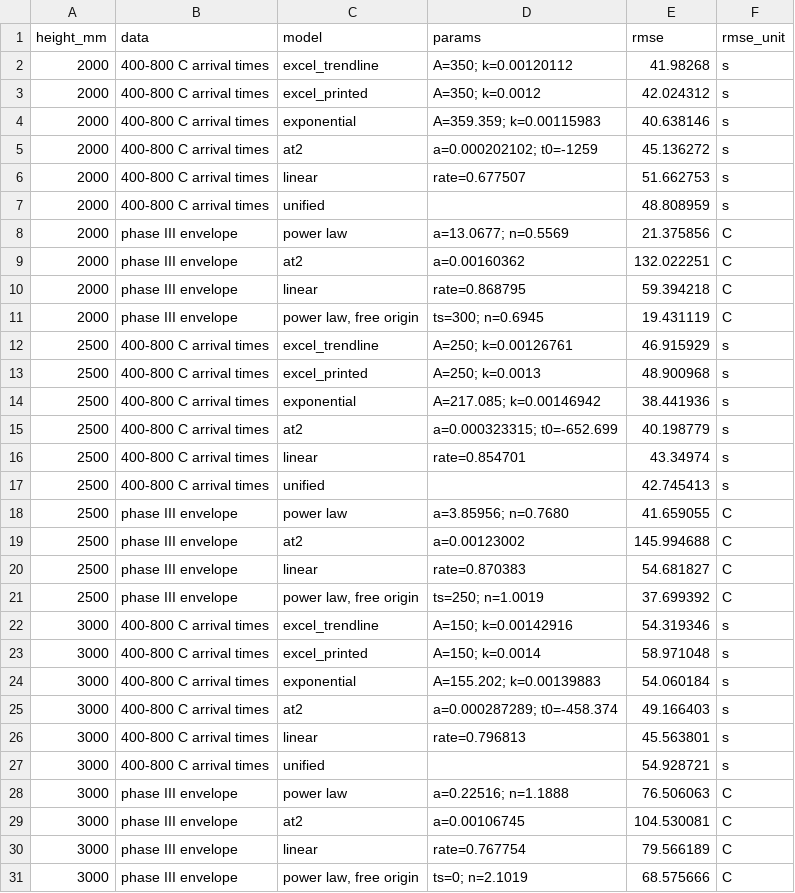
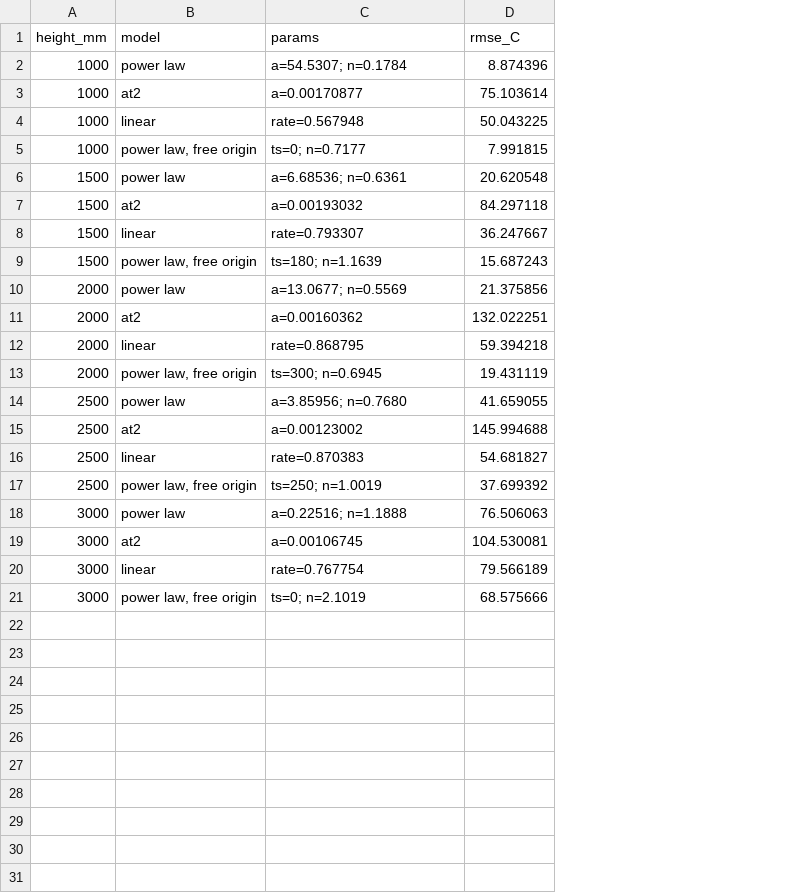
Before and after one commit to 20224039-ux/KICT, a CSV file: hollow_layer_fire/results/growth_fits.csv, drawn as a sheet; removed rows and columns are numbered as before the commit, all else as after; the diff names each change by its address in the sheet, - before the commit and + after, or states it on an @@ line.

```diff
--- a/hollow_layer_fire/results/growth_fits.csv
+++ b/hollow_layer_fire/results/growth_fits.csv
-column B (data), rows 8-11: all phase III envelope; rows 18-21: all phase III envelope; rows 28-31: all phase III envelope
-column F (rmse_unit), rows 8-11: all C; rows 18-21: all C; rows 28-31: all C
-D1: rmse
+D1: rmse_C
-row 2: 2000 | 400-800 C arrival times | excel_trendline | A=350; k=0.00120112 | 41.98268 | s
-row 3: 2000 | 400-800 C arrival times | excel_printed | A=350; k=0.0012 | 42.024312 | s
-row 4: 2000 | 400-800 C arrival times | exponential | A=359.359; k=0.00115983 | 40.638146 | s
-row 5: 2000 | 400-800 C arrival times | at2 | a=0.000202102; t0=-1259 | 45.136272 | s
-row 6: 2000 | 400-800 C arrival times | linear | rate=0.677507 | 51.662753 | s
-row 7: 2000 | 400-800 C arrival times | unified |  | 48.808959 | s
+row 2: 1000 | power law | a=54.5307; n=0.1784 | 8.874396
+row 3: 1000 | at2 | a=0.00170877 | 75.103614
+row 4: 1000 | linear | rate=0.567948 | 50.043225
+row 5: 1000 | power law, free origin | ts=0; n=0.7177 | 7.991815
+row 6: 1500 | power law | a=6.68536; n=0.6361 | 20.620548
+row 7: 1500 | at2 | a=0.00193032 | 84.297118
+row 8: 1500 | linear | rate=0.793307 | 36.247667
+row 9: 1500 | power law, free origin | ts=180; n=1.1639 | 15.687243
-row 12: 2500 | 400-800 C arrival times | excel_trendline | A=250; k=0.00126761 | 46.915929 | s
-row 13: 2500 | 400-800 C arrival times | excel_printed | A=250; k=0.0013 | 48.900968 | s
-row 14: 2500 | 400-800 C arrival times | exponential | A=217.085; k=0.00146942 | 38.441936 | s
-row 15: 2500 | 400-800 C arrival times | at2 | a=0.000323315; t0=-652.699 | 40.198779 | s
-row 16: 2500 | 400-800 C arrival times | linear | rate=0.854701 | 43.34974 | s
-row 17: 2500 | 400-800 C arrival times | unified |  | 42.745413 | s
-row 22: 3000 | 400-800 C arrival times | excel_trendline | A=150; k=0.00142916 | 54.319346 | s
-row 23: 3000 | 400-800 C arrival times | excel_printed | A=150; k=0.0014 | 58.971048 | s
-row 24: 3000 | 400-800 C arrival times | exponential | A=155.202; k=0.00139883 | 54.060184 | s
-row 25: 3000 | 400-800 C arrival times | at2 | a=0.000287289; t0=-458.374 | 49.166403 | s
-row 26: 3000 | 400-800 C arrival times | linear | rate=0.796813 | 45.563801 | s
-row 27: 3000 | 400-800 C arrival times | unified |  | 54.928721 | s
```
Also changed, not shown: hollow_layer_fire/results/arrival_times.csv, hollow_layer_fire/results/phase_metrics.csv, 19 other files.
